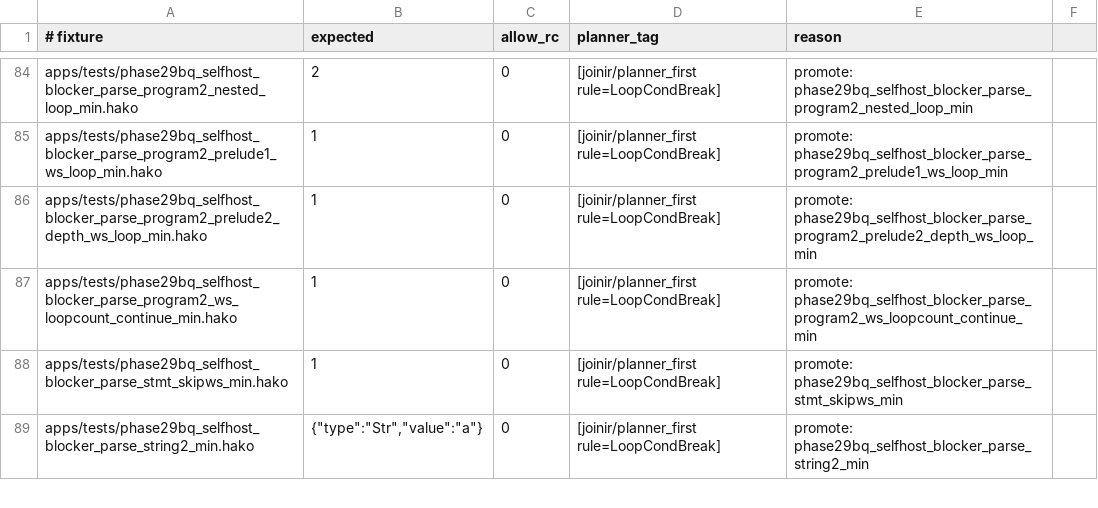
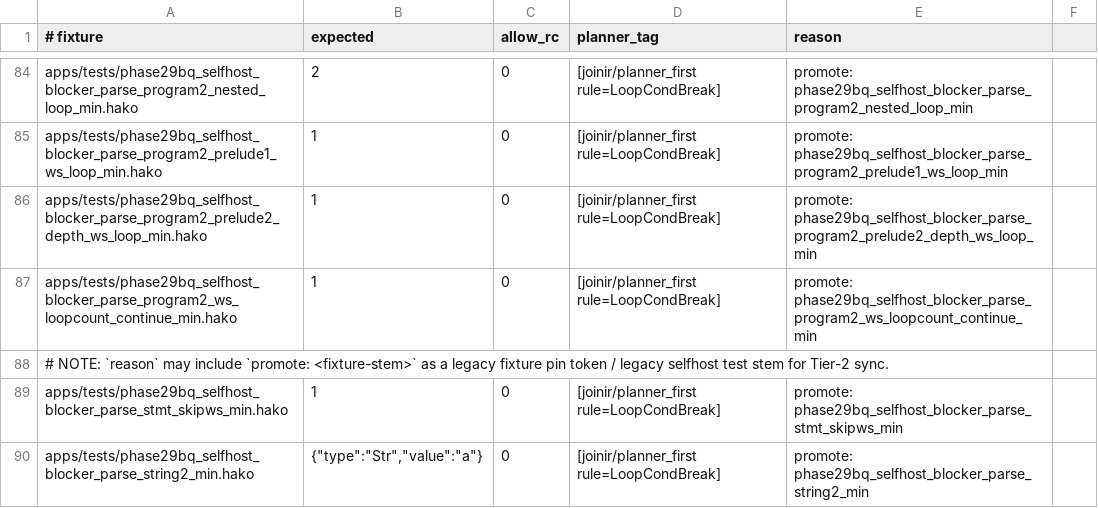
Before and after one commit to hakorune/hakorune, a TSV file: tools/smokes/v2/profiles/integration/selfhost/planner_required_selfhost_subset.tsv, drawn as a sheet; only a part is shown, gaps mark what is left out.

Commit message:
docs: classify compat fixture tokens

```diff
--- a/tools/smokes/v2/profiles/integration/selfhost/planner_required_selfhost_subset.tsv
+++ b/tools/smokes/v2/profiles/integration/selfhost/planner_required_selfhost_subset.tsv
@@ -87,2 +87,3 @@ apps/tests/phase29bq_selfhost_blocker_parse_program2_prelude2_depth_ws_loop_min.
 apps/tests/phase29bq_selfhost_blocker_parse_program2_ws_loopcount_continue_min.hako	1	0	[joinir/planner_first rule=LoopCondBreak]	promote: phase29bq_selfhost_blocker_parse_program2_ws_loopcount_continue_min
+# NOTE: `reason` may include `promote: <fixture-stem>` as a legacy fixture pin token / legacy selfhost test stem for Tier-2 sync.
 apps/tests/phase29bq_selfhost_blocker_parse_stmt_skipws_min.hako	1	0	[joinir/planner_first rule=LoopCondBreak]	promote: phase29bq_selfhost_blocker_parse_stmt_skipws_min
```
Also changed, not shown: tools/smokes/v2/profiles/integration/joinir/phase29bq_fast_gate_cases.tsv, tools/smokes/v2/profiles/integration/joinir/planner_required_cases.tsv, 2 other files.
